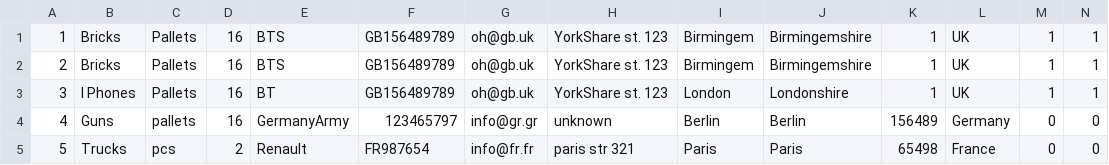
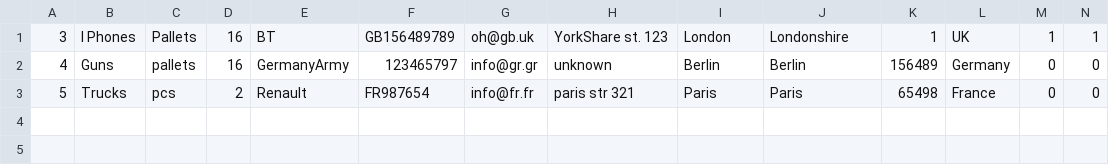
Before and after one commit to Laimukas/TRUCKer, a CSV file: src/main/resources/orders.csv, drawn as a sheet; only a part is shown; rows hold the shown columns only; the diff names each change by its address in the sheet, - before the commit and + after, or states it on an @@ line.

```diff
--- a/src/main/resources/orders.csv
+++ b/src/main/resources/orders.csv
-row 1: 1 | Bricks | Pallets | 16 | BTS | GB156489789 | oh@gb.uk | YorkShare st. 123 | Birmingem | Birmingemshire | 1 | UK | 1 | 1
-row 2: 2 | Bricks | Pallets | 16 | BTS | GB156489789 | oh@gb.uk | YorkShare st. 123 | Birmingem | Birmingemshire | 1 | UK | 1 | 1
```
Also changed, not shown: src/main/resources/finishedOrders.csv, src/main/resources/generatedLineUps.csv, 7 other files.
